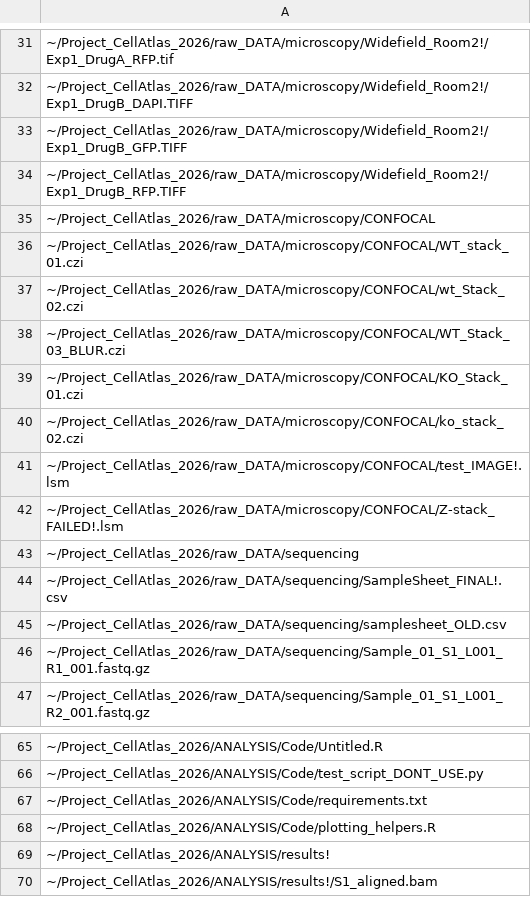
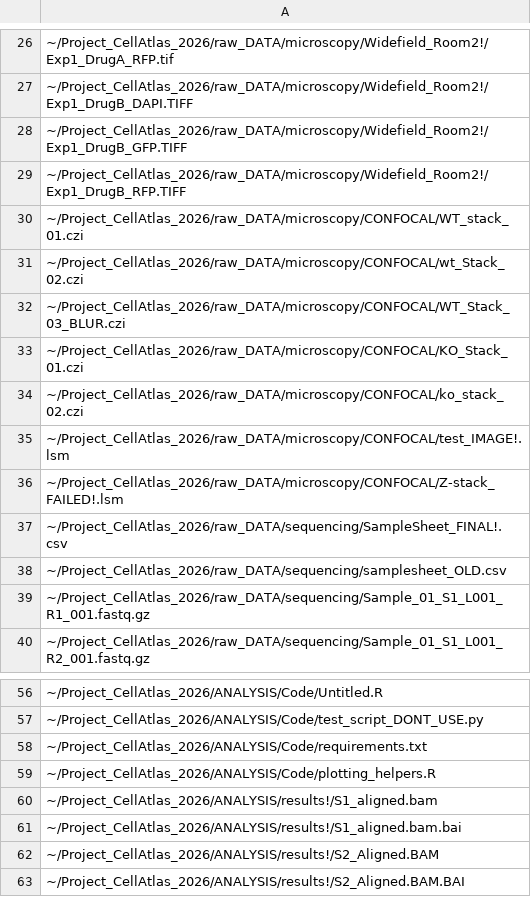
Before and after one commit to nicholas-owen/rdm-virtual-data-crate, a CSV file: src/assets/filenames_org.csv, drawn as a sheet; only a part is shown, gaps mark what is left out; the shorter side is filled out with more unchanged rows; the diff covers the shown part only.

```diff
--- a/src/assets/filenames_org.csv
+++ b/src/assets/filenames_org.csv
@@ -34,3 +29,2 @@
 ~/Project_CellAtlas_2026/raw_DATA/microscopy/Widefield_Room2!/Exp1_DrugB_RFP.TIFF
-~/Project_CellAtlas_2026/raw_DATA/microscopy/CONFOCAL
 ~/Project_CellAtlas_2026/raw_DATA/microscopy/CONFOCAL/WT_stack_01.czi
@@ -42,3 +36,2 @@
 ~/Project_CellAtlas_2026/raw_DATA/microscopy/CONFOCAL/Z-stack_FAILED!.lsm
-~/Project_CellAtlas_2026/raw_DATA/sequencing
 ~/Project_CellAtlas_2026/raw_DATA/sequencing/SampleSheet_FINAL!.csv
@@ -68,3 +59,2 @@
 ~/Project_CellAtlas_2026/ANALYSIS/Code/plotting_helpers.R
-~/Project_CellAtlas_2026/ANALYSIS/results!
 ~/Project_CellAtlas_2026/ANALYSIS/results!/S1_aligned.bam
```
Also changed, not shown: 10 removed rows elsewhere in this file.
